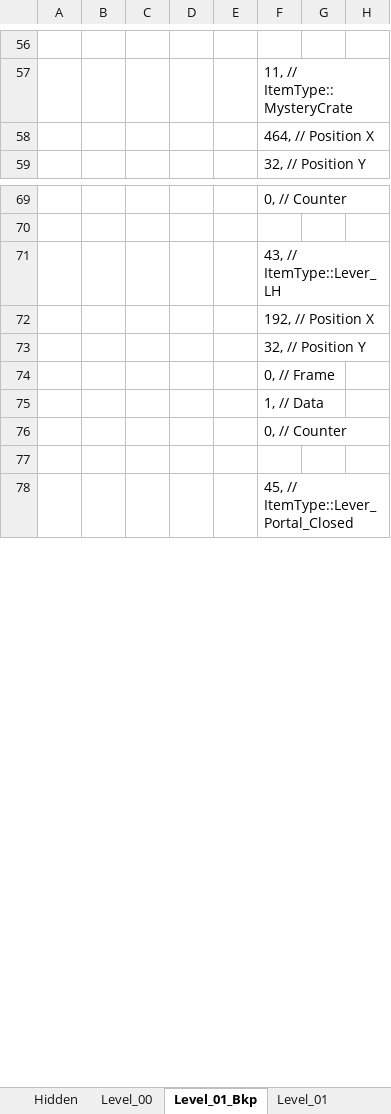
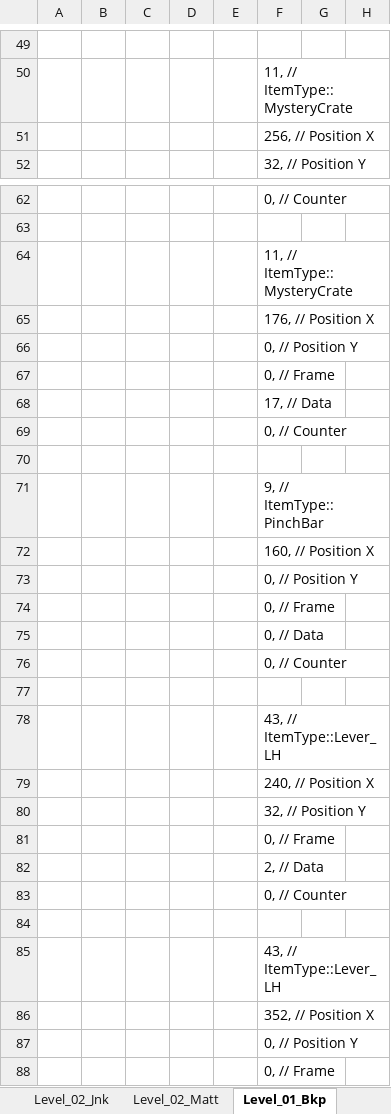
Before and after one commit to Press-Play-On-Tape/ChakanaChallenge, an Excel workbook: Arrays.xlsm, sheet Level_01_Bkp, drawn as a sheet; only a part is shown, gaps mark what is left out; the shorter side is filled out with more unchanged rows; values as stored, in another font and other column widths than the file's, no borders; charts and pictures not drawn; addresses are those after the commit; rows hold the shown columns only; the diff covers the shown part only; the diff names each change by its address in the sheet, - before the commit and + after, or states it on an @@ line.

```diff
--- a/Arrays.xlsm (sheet Level_01_Bkp)
+++ b/Arrays.xlsm (sheet Level_01_Bkp)
+sheet tab: Level_02_Jnk
+sheet tab: Level_02_Matt
-F51: 464, // Position X
+F51: 256, // Position X
+row 64:  |  |  |  |  | 11, // ItemType::MysteryCrate
+row 65:  |  |  |  |  | 176, // Position X
@@ row 38 moved to row 66: 0, // Position Y @@
@@ row 39 moved to row 67: 0, // Frame @@
+row 68:  |  |  |  |  | 17, // Data
@@ row 41 moved to row 69: 0, // Counter @@
+row 70: (empty)
+row 71:  |  |  |  |  | 9, // ItemType::PinchBar
+row 72:  |  |  |  |  | 160, // Position X
+row 73:  |  |  |  |  | 0, // Position Y
+row 74:  |  |  |  |  | 0, // Frame
+row 75:  |  |  |  |  | 0, // Data
+row 76:  |  |  |  |  | 0, // Counter
+row 77: (empty)
-F79: 192, // Position X
+F79: 240, // Position X
+row 81:  |  |  |  |  | 0, // Frame
+row 82:  |  |  |  |  | 2, // Data
+row 83:  |  |  |  |  | 0, // Counter
+row 84: (empty)
@@ row 36 moved to row 85: 43, // ItemType::Lever_LH @@
+row 86:  |  |  |  |  | 352, // Position X
+row 87:  |  |  |  |  | 0, // Position Y
```
Also changed, not shown: 3 removed rows and 19 edited cells elsewhere in this sheet, sheet Hidden, sheet Level_02, sheet Level_01, sheet Level_04, sheet Level_05, sheet Level_00, 6 more sheets, other sheet tabs, charts or pictures, 18 other files.
